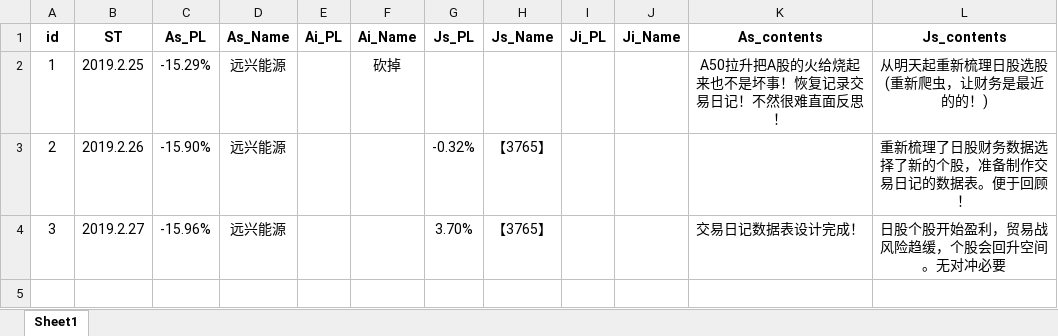
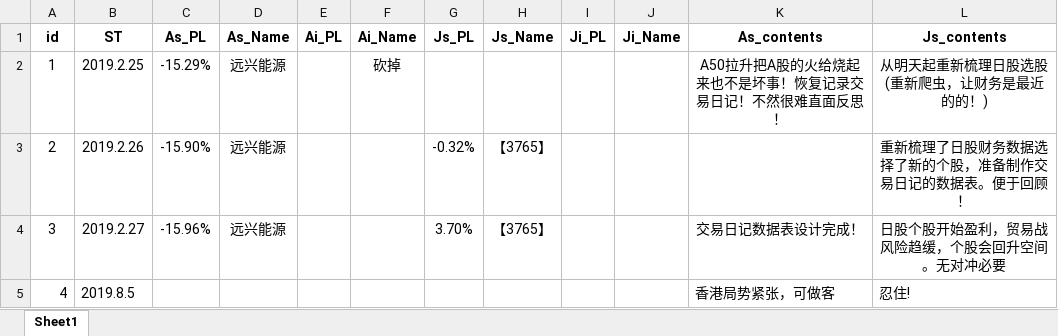
Before and after one commit to Greenbirch2007/FundsModels, an Excel workbook: 交易日记归档/Daily_table.xlsx, sheet Sheet1, drawn as a sheet; values as stored, in another font and other column widths than the file's, no borders; the diff names each change by its address in the sheet, - before the commit and + after, or states it on an @@ line.

```diff
--- a/交易日记归档/Daily_table.xlsx (sheet Sheet1)
+++ b/交易日记归档/Daily_table.xlsx (sheet Sheet1)
+row 5: 4 | 2019.8.5 |  |  |  |  |  |  |  |  | 香港局势紧张，可做客 | 忍住!
```
Also changed, not shown: 1 other file.
